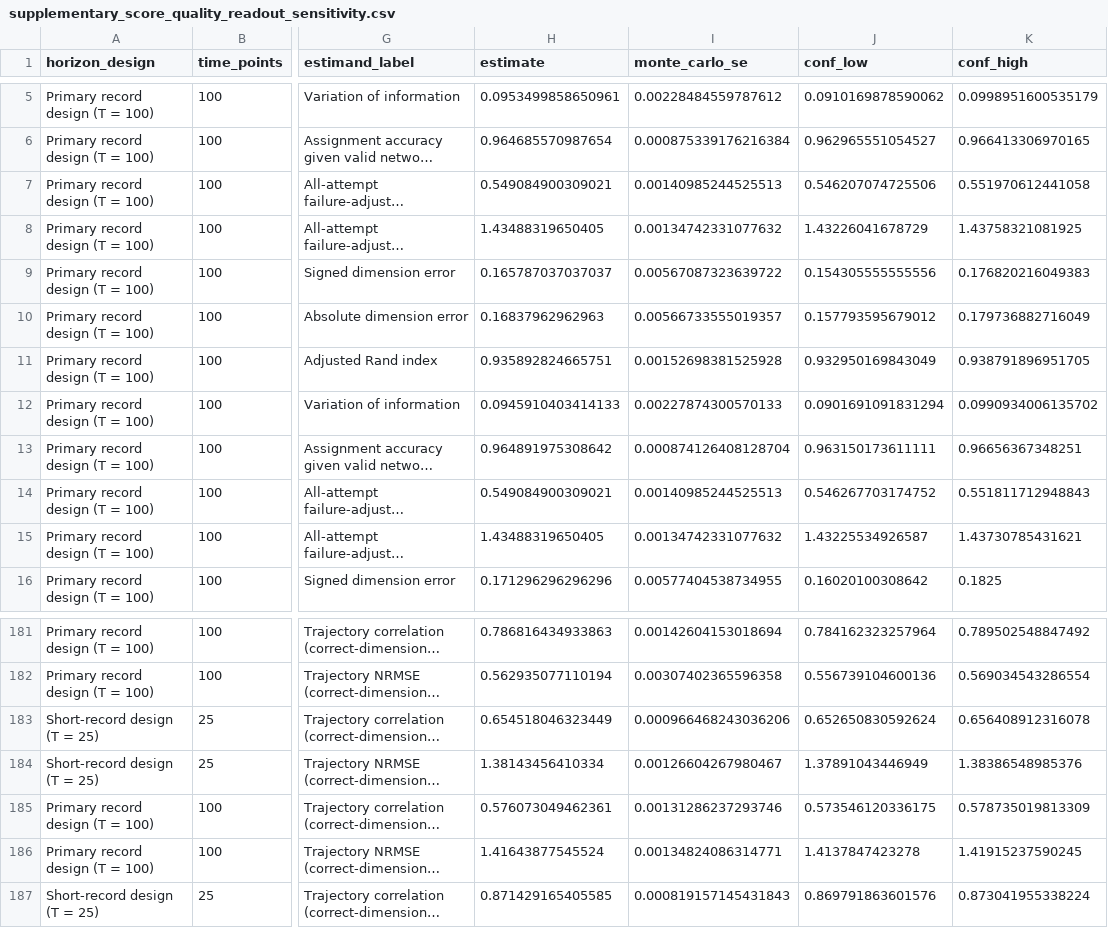
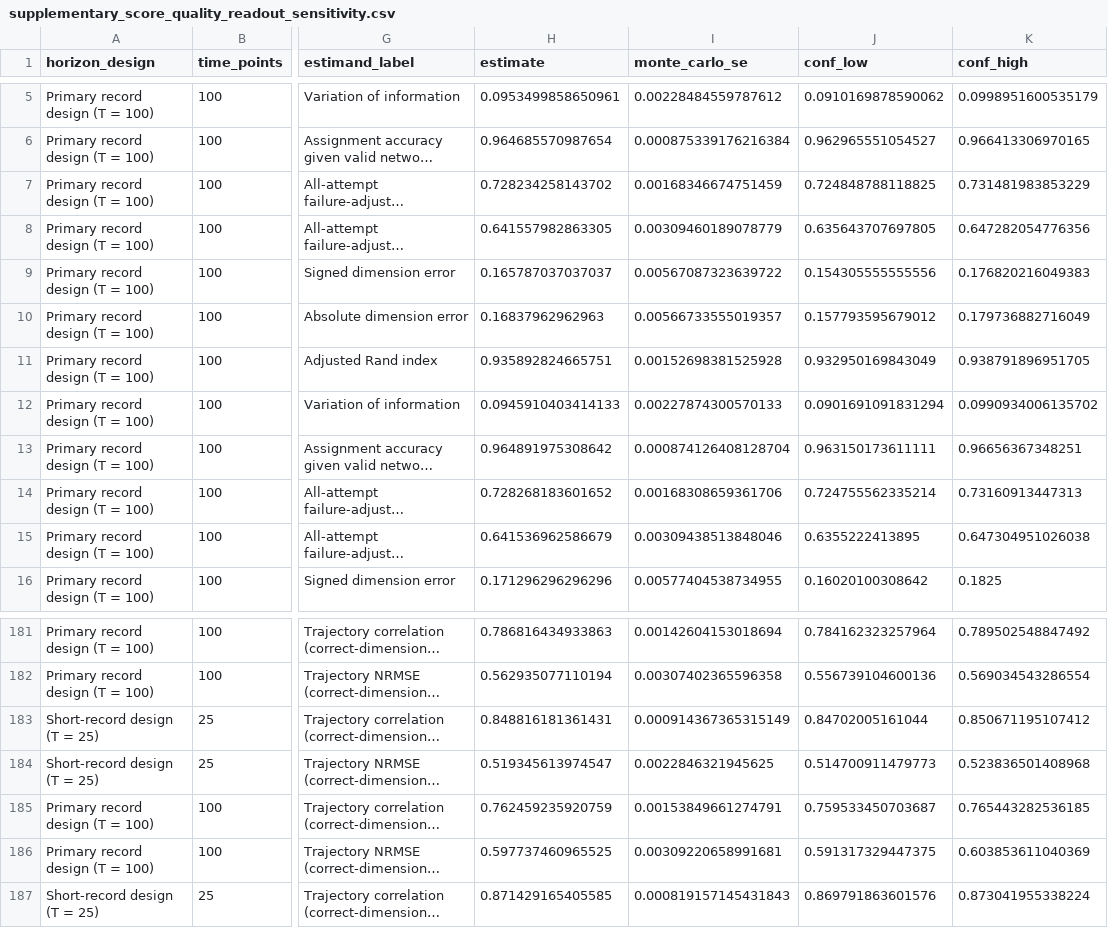
Before and after one commit to atomashevic/LOMM, a CSV file: paper/tables/supplementary_score_quality_readout_sensitivity.csv, drawn as a sheet; only a part is shown, gaps mark what is left out; long unchanged cells end in …; the diff covers the shown part only; the diff names each change by its address in the sheet, - before the commit and + after, or states it on an @@ line.

```diff
--- a/paper/tables/supplementary_score_quality_readout_sensitivity.csv
+++ b/paper/tables/supplementary_score_quality_readout_sensitivity.csv
-H7 (estimate): 0.549084900309021
+H7 (estimate): 0.728234258143702
-I7 (monte_carlo_se): 0.00140985244525513
+I7 (monte_carlo_se): 0.00168346674751459
-J7 (conf_low): 0.546207074725506
+J7 (conf_low): 0.724848788118825
-K7 (conf_high): 0.551970612441058
+K7 (conf_high): 0.731481983853229
-H8 (estimate): 1.43488319650405
+H8 (estimate): 0.641557982863305
-I8 (monte_carlo_se): 0.00134742331077632
+I8 (monte_carlo_se): 0.00309460189078779
-J8 (conf_low): 1.43226041678729
+J8 (conf_low): 0.635643707697805
-K8 (conf_high): 1.43758321081925
+K8 (conf_high): 0.647282054776356
-H14 (estimate): 0.549084900309021
+H14 (estimate): 0.728268183601652
-I14 (monte_carlo_se): 0.00140985244525513
+I14 (monte_carlo_se): 0.00168308659361706
-J14 (conf_low): 0.546267703174752
+J14 (conf_low): 0.724755562335214
-K14 (conf_high): 0.551811712948843
+K14 (conf_high): 0.73160913447313
-H15 (estimate): 1.43488319650405
+H15 (estimate): 0.641536962586679
-I15 (monte_carlo_se): 0.00134742331077632
+I15 (monte_carlo_se): 0.00309438513848046
-J15 (conf_low): 1.43225534926587
+J15 (conf_low): 0.6355222413895
-K15 (conf_high): 1.43730785431621
+K15 (conf_high): 0.647304951026038
-H183 (estimate): 0.654518046323449
+H183 (estimate): 0.848816181361431
-I183 (monte_carlo_se): 0.000966468243036206
+I183 (monte_carlo_se): 0.000914367365315149
-J183 (conf_low): 0.652650830592624
+J183 (conf_low): 0.84702005161044
-K183 (conf_high): 0.656408912316078
+K183 (conf_high): 0.850671195107412
-H184 (estimate): 1.38143456410334
+H184 (estimate): 0.519345613974547
-I184 (monte_carlo_se): 0.00126604267980467
+I184 (monte_carlo_se): 0.0022846321945625
-J184 (conf_low): 1.37891043446949
+J184 (conf_low): 0.514700911479773
-K184 (conf_high): 1.38386548985376
+K184 (conf_high): 0.523836501408968
-H185 (estimate): 0.576073049462361
+H185 (estimate): 0.762459235920759
-I185 (monte_carlo_se): 0.00131286237293746
+I185 (monte_carlo_se): 0.00153849661274791
-J185 (conf_low): 0.573546120336175
+J185 (conf_low): 0.759533450703687
-K185 (conf_high): 0.578735019813309
+K185 (conf_high): 0.765443282536185
-H186 (estimate): 1.41643877545524
+H186 (estimate): 0.597737460965525
-I186 (monte_carlo_se): 0.00134824086314771
+I186 (monte_carlo_se): 0.00309220658991681
-J186 (conf_low): 1.4137847423278
+J186 (conf_low): 0.591317329447375
-K186 (conf_high): 1.41915237590245
+K186 (conf_high): 0.603853611040369
```
Also changed, not shown: 64 edited cells elsewhere in this file, paper/tables/figure5_condition_key.csv, paper/tables/finite_horizon_amplification_diagnostics.csv, 24 other files.
